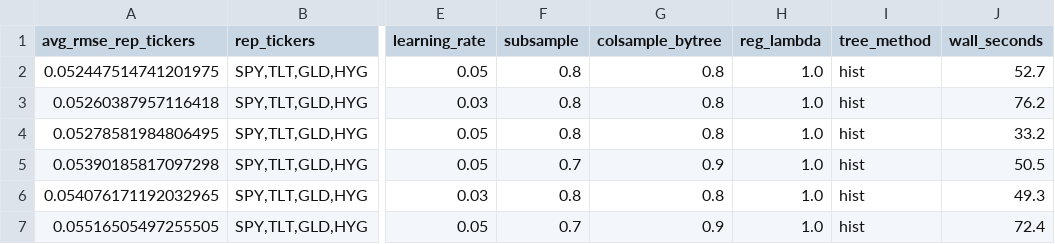
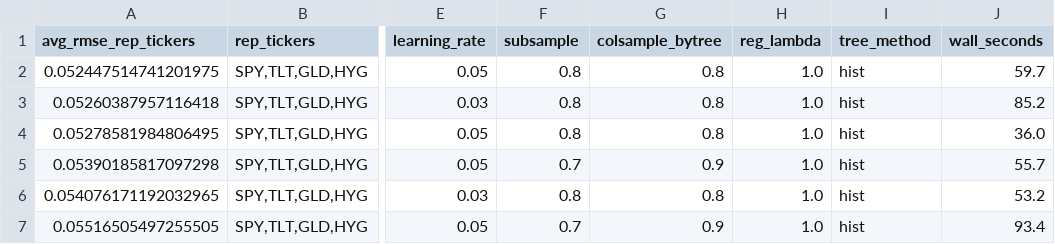
Before and after one commit to stevearchuleta/riskml-capstone, a CSV file: reports/tables/notebook03_xgb_tuning_results.csv, drawn as a sheet; only a part is shown, gaps mark what is left out; the diff names each change by its address in the sheet, - before the commit and + after, or states it on an @@ line.

```diff
--- a/reports/tables/notebook03_xgb_tuning_results.csv
+++ b/reports/tables/notebook03_xgb_tuning_results.csv
-J2 (wall_seconds): 52.7
+J2 (wall_seconds): 59.7
-J3 (wall_seconds): 76.2
+J3 (wall_seconds): 85.2
-J4 (wall_seconds): 33.2
+J4 (wall_seconds): 36.0
-J5 (wall_seconds): 50.5
+J5 (wall_seconds): 55.7
-J6 (wall_seconds): 49.3
+J6 (wall_seconds): 53.2
-J7 (wall_seconds): 72.4
+J7 (wall_seconds): 93.4
```
Also changed, not shown: reports/tables/notebook03_adf_stationarity_results.csv, reports/tables/notebook03_baseline_rmse_mae.csv, 3 other files.
